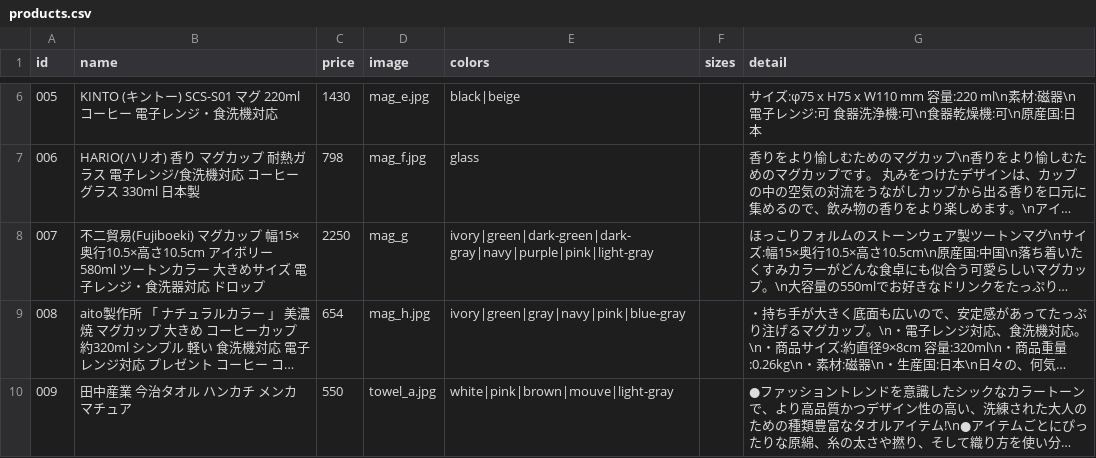
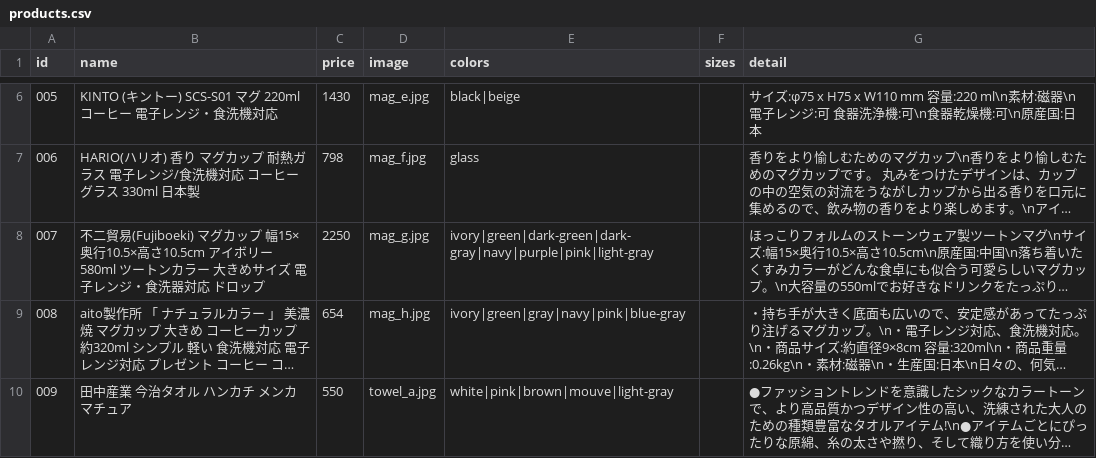
Before and after one commit to Tos0301/experiment-site, a CSV file: data/products.csv, drawn as a sheet; only a part is shown, gaps mark what is left out; long unchanged cells end in …; the diff names each change by its address in the sheet, - before the commit and + after, or states it on an @@ line.

```diff
--- a/data/products.csv
+++ b/data/products.csv
-D8 (image): mag_g
+D8 (image): mag_g.jpg
```
Also changed, not shown: 1 other file.
